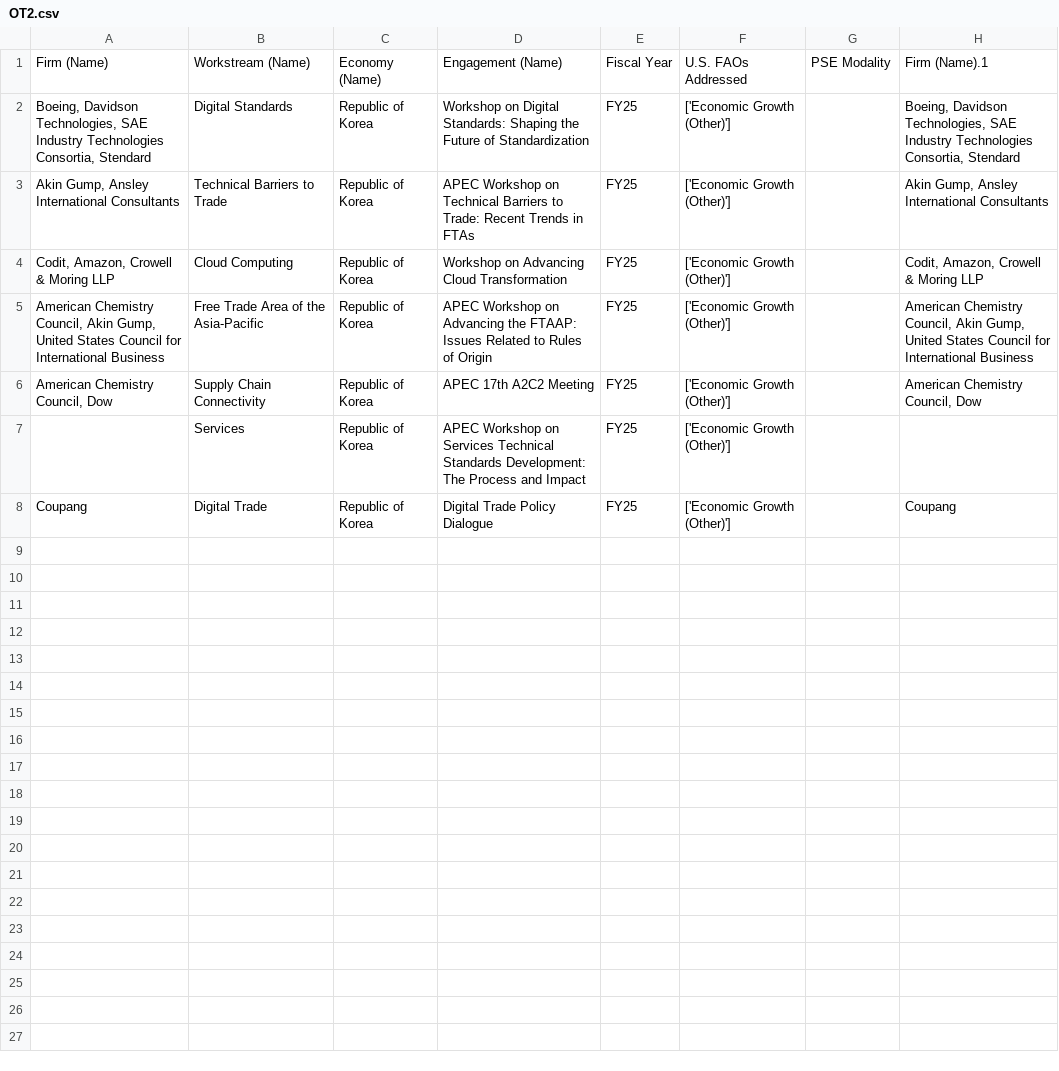
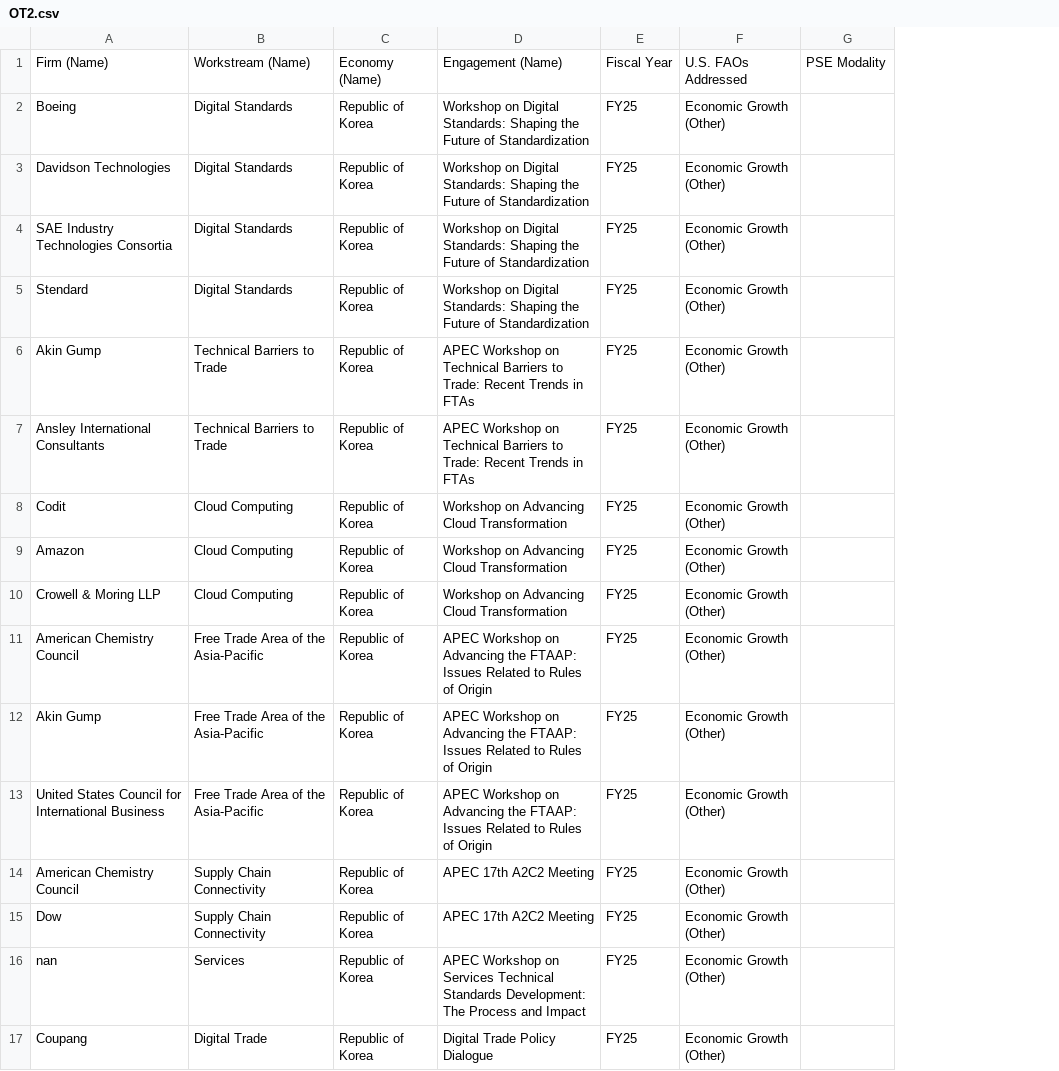
Before and after one commit to usapecrise/US-APEC-RISE-Risk-Monitoring-Suite, a CSV file: OT2.csv, drawn as a sheet; removed rows and columns are numbered as before the commit, all else as after; the diff names each change by its address in the sheet, - before the commit and + after, or states it on an @@ line.

```diff
--- a/OT2.csv
+++ b/OT2.csv
-column A, rows 1-8: Firm (Name) | Boeing, Davidson Technologies, SAE Industry Technologies Consortia, Stendard | Akin Gump, Ansley International Consultants | Codit, Amazon, Crowell & Moring LLP | American Chemistry Council, Akin Gump, United States Council for International Business | American Chemistry Council, Dow |  | Coupang
+column A, rows 1-2: Firm (Name) | Boeing; rows 7-8: Ansley International Consultants | Codit; row 11: American Chemistry Council; rows 15-17: Dow | nan | Coupang
-column F, rows 1-8: U.S. FAOs Addressed | ['Economic Growth (Other)'] | ['Economic Growth (Other)'] | ['Economic Growth (Other)'] | ['Economic Growth (Other)'] | ['Economic Growth (Other)'] | ['Economic Growth (Other)'] | ['Economic Growth (Other)']
+column F, rows 1-2: U.S. FAOs Addressed | Economic Growth (Other); rows 7-8: Economic Growth (Other) | Economic Growth (Other); row 11: Economic Growth (Other); rows 15-17: all Economic Growth (Other)
-column H, rows 1-8: Firm (Name).1 | Boeing, Davidson Technologies, SAE Industry Technologies Consortia, Stendard | Akin Gump, Ansley International Consultants | Codit, Amazon, Crowell & Moring LLP | American Chemistry Council, Akin Gump, United States Council for International Business | American Chemistry Council, Dow |  | Coupang
+row 3: Davidson Technologies | Digital Standards | Republic of Korea | Workshop on Digital Standards: Shaping the Future of Standardization | FY25 | Economic Growth (Other)
+row 4: SAE Industry Technologies Consortia | Digital Standards | Republic of Korea | Workshop on Digital Standards: Shaping the Future of Standardization | FY25 | Economic Growth (Other)
+row 5: Stendard | Digital Standards | Republic of Korea | Workshop on Digital Standards: Shaping the Future of Standardization | FY25 | Economic Growth (Other)
+row 6: Akin Gump | Technical Barriers to Trade | Republic of Korea | APEC Workshop on Technical Barriers to Trade: Recent Trends in FTAs | FY25 | Economic Growth (Other)
+row 9: Amazon | Cloud Computing | Republic of Korea | Workshop on Advancing Cloud Transformation | FY25 | Economic Growth (Other)
+row 10: Crowell & Moring LLP | Cloud Computing | Republic of Korea | Workshop on Advancing Cloud Transformation | FY25 | Economic Growth (Other)
+row 12: Akin Gump | Free Trade Area of the Asia-Pacific | Republic of Korea | APEC Workshop on Advancing the FTAAP: Issues Related to Rules of Origin | FY25 | Economic Growth (Other)
+row 13: United States Council for International Business | Free Trade Area of the Asia-Pacific | Republic of Korea | APEC Workshop on Advancing the FTAAP: Issues Related to Rules of Origin | FY25 | Economic Growth (Other)
+row 14: American Chemistry Council | Supply Chain Connectivity | Republic of Korea | APEC 17th A2C2 Meeting | FY25 | Economic Growth (Other)
```
Also changed, not shown: OC1.csv, OC4.csv, 5 other files.
